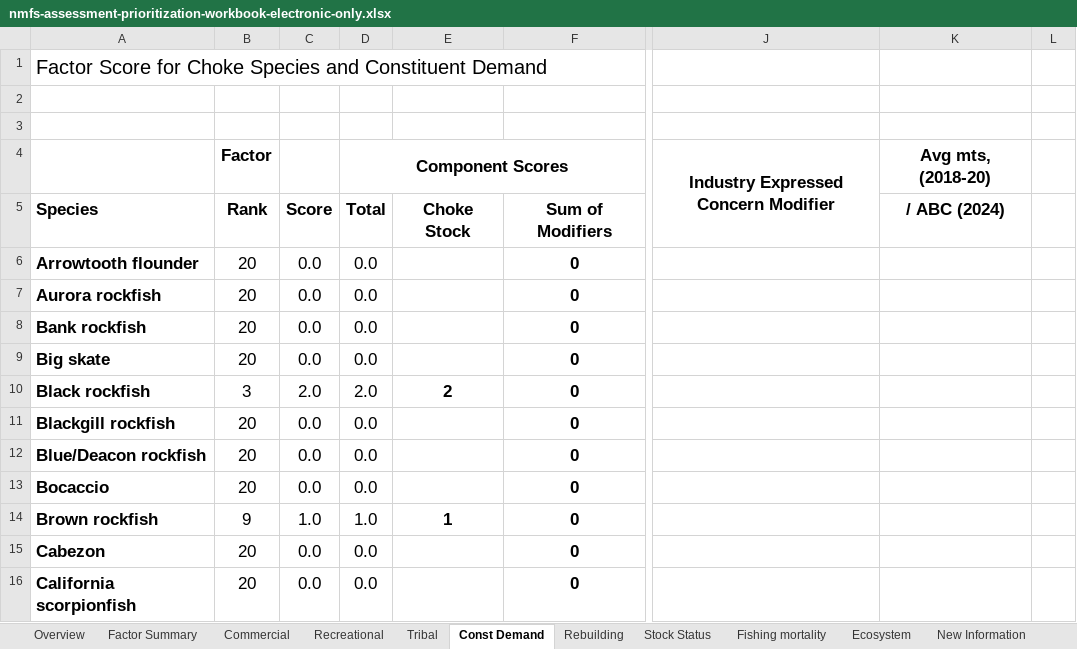
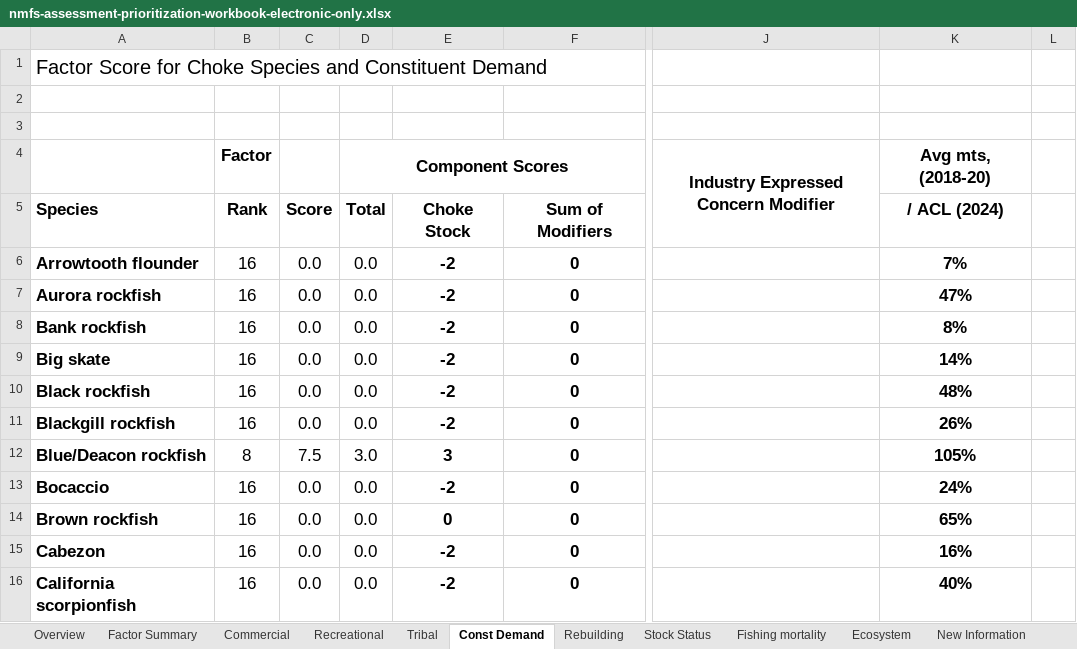
Before and after one commit to chantelwetzel-noaa/assessment_prioritization, an Excel workbook: tables/nmfs-assessment-prioritization-workbook-electronic-only.xlsx, sheet Const Demand, drawn as a sheet; only a part is shown, gaps mark what is left out; values as stored, in another font and other column widths than the file's, no borders; conditional formats not drawn; the diff covers the shown part only; the diff names each change by its address in the sheet, - before the commit and + after, or states it on an @@ line.

```diff
--- a/tables/nmfs-assessment-prioritization-workbook-electronic-only.xlsx (sheet Const Demand)
+++ b/tables/nmfs-assessment-prioritization-workbook-electronic-only.xlsx (sheet Const Demand)
-K5: / ABC (2024)
+K5: / ACL (2024)
-B6:B9: 20
+B6:B9: 16
-E6:E9: (empty)
+E6:E9: -2
-K6: (empty)
+K6: 7%
-K7: (empty)
+K7: 47%
-K8: (empty)
+K8: 8%
-K9: (empty)
+K9: 14%
-B10: 3
+B10: 16
-C10: 2.0
+C10: 0.0
-D10: 2.0
+D10: 0.0
-E10: 2
+E10: -2
-K10: (empty)
+K10: 48%
-B11: 20
+B11: 16
-E11: (empty)
+E11: -2
-K11: (empty)
+K11: 26%
-B12: 20
+B12: 8
-C12: 0.0
+C12: 7.5
-D12: 0.0
+D12: 3.0
-E12: (empty)
+E12: 3
-K12: (empty)
+K12: 105%
-B13: 20
+B13: 16
-E13: (empty)
+E13: -2
-K13: (empty)
+K13: 24%
-B14: 9
+B14: 16
-C14: 1.0
+C14: 0.0
-D14: 1.0
+D14: 0.0
-E14: 1
+E14: 0
-K14: (empty)
+K14: 65%
-B15:B16: 20
+B15:B16: 16
-E15:E16: (empty)
+E15:E16: -2
-K15: (empty)
+K15: 16%
-K16: (empty)
+K16: 40%
```
Also changed, not shown: 195 edited cells and cell formats elsewhere in this sheet, sheet 2025 Scoring, sheet Assess Freq, sheet Factor Summary, sheet Ecosystem, sheet 2024 SPEX Limiting, sheet New Information, 3 more sheets, other sheet tabs, formulas that keep their value.
